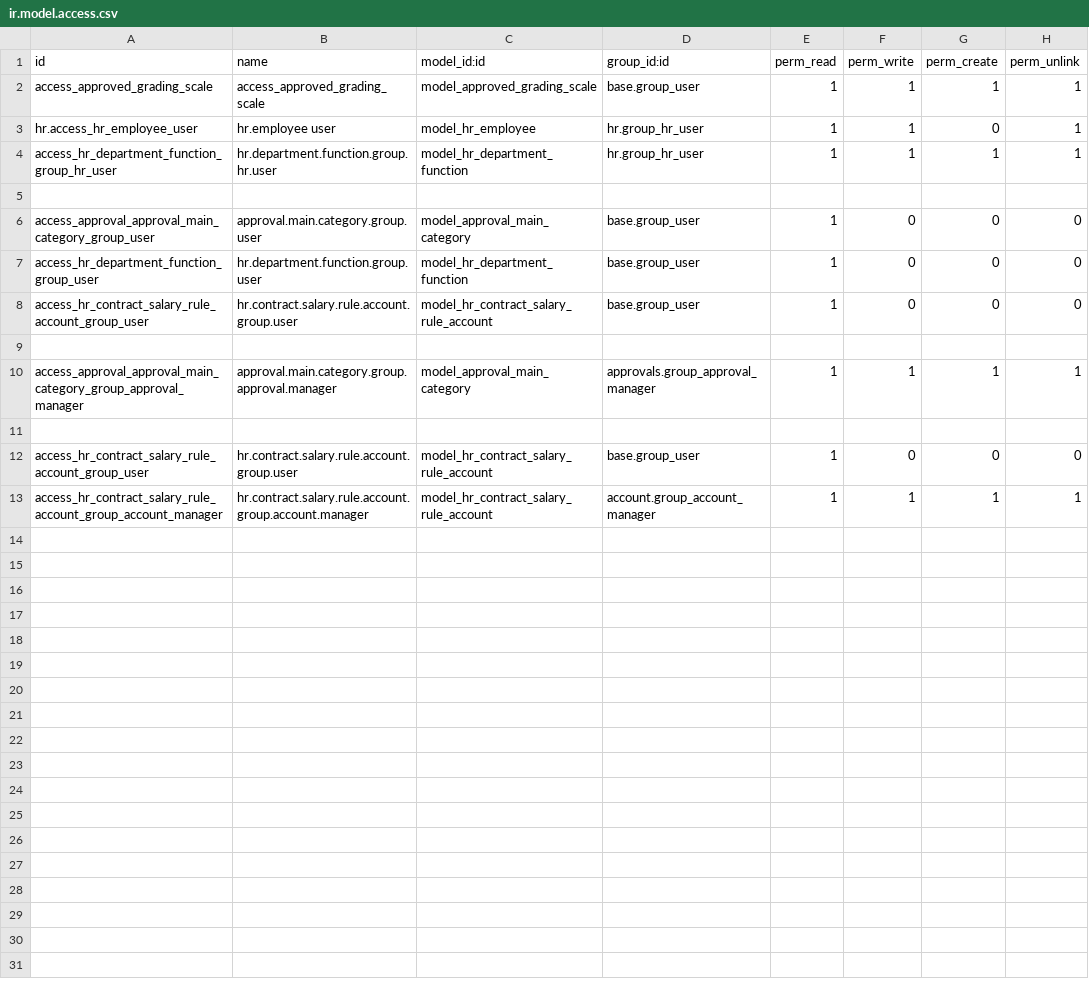
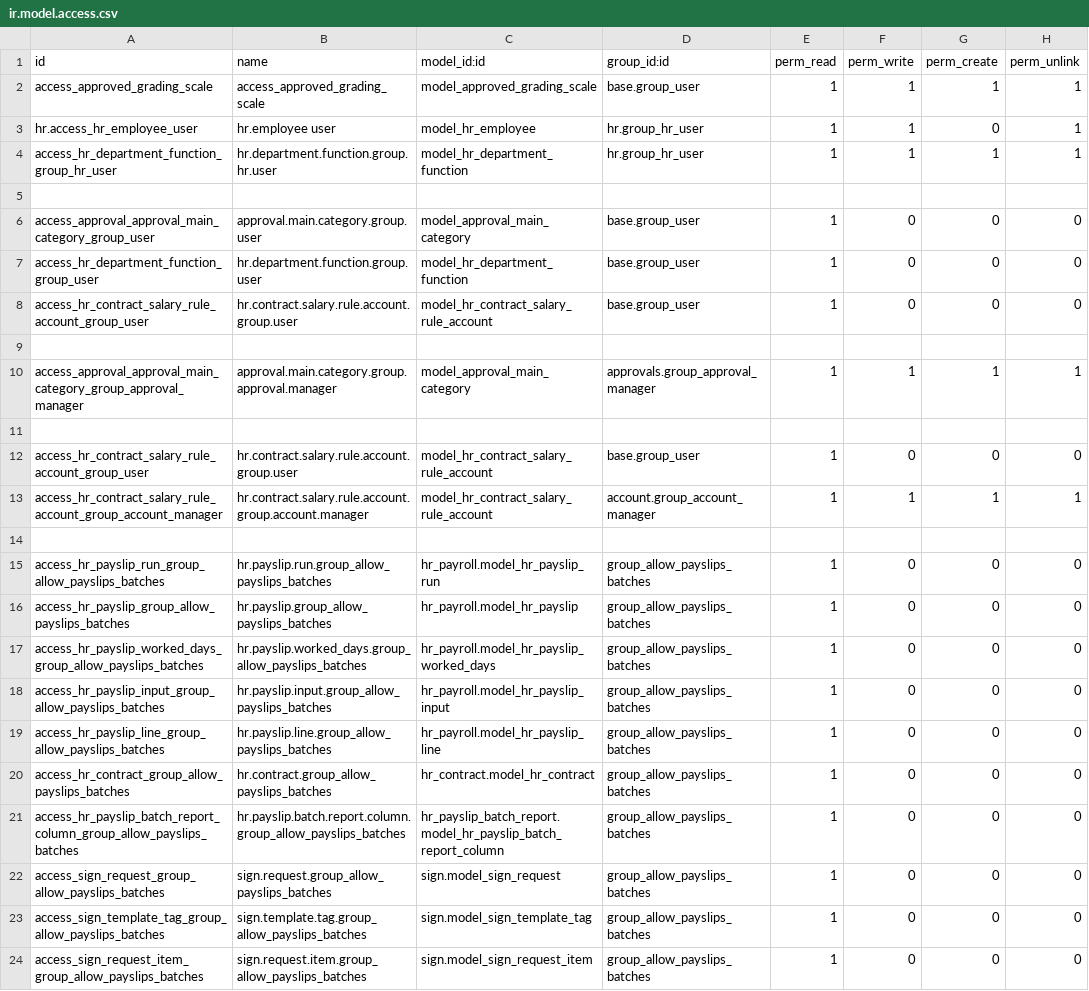
Before and after one commit to SMARTRdev/med18, a CSV file: smartr_customize_hr_medglobal/security/ir.model.access.csv, drawn as a sheet; the diff names each change by its address in the sheet, - before the commit and + after, or states it on an @@ line.

```diff
--- a/smartr_customize_hr_medglobal/security/ir.model.access.csv
+++ b/smartr_customize_hr_medglobal/security/ir.model.access.csv
+row 14: (empty)
+row 15: access_hr_payslip_run_group_allow_payslips_batches | hr.payslip.run.group_allow_payslips_batches | hr_payroll.model_hr_payslip_run | group_allow_payslips_batches | 1 | 0 | 0 | 0
+row 16: access_hr_payslip_group_allow_payslips_batches | hr.payslip.group_allow_payslips_batches | hr_payroll.model_hr_payslip | group_allow_payslips_batches | 1 | 0 | 0 | 0
+row 17: access_hr_payslip_worked_days_group_allow_payslips_batches | hr.payslip.worked_days.group_allow_payslips_batches | hr_payroll.model_hr_payslip_worked_days | group_allow_payslips_batches | 1 | 0 | 0 | 0
+row 18: access_hr_payslip_input_group_allow_payslips_batches | hr.payslip.input.group_allow_payslips_batches | hr_payroll.model_hr_payslip_input | group_allow_payslips_batches | 1 | 0 | 0 | 0
+row 19: access_hr_payslip_line_group_allow_payslips_batches | hr.payslip.line.group_allow_payslips_batches | hr_payroll.model_hr_payslip_line | group_allow_payslips_batches | 1 | 0 | 0 | 0
+row 20: access_hr_contract_group_allow_payslips_batches | hr.contract.group_allow_payslips_batches | hr_contract.model_hr_contract | group_allow_payslips_batches | 1 | 0 | 0 | 0
+row 21: access_hr_payslip_batch_report_column_group_allow_payslips_batches | hr.payslip.batch.report.column.group_allow_payslips_batches | hr_payslip_batch_report.model_hr_payslip_batch_report_column | group_allow_payslips_batches | 1 | 0 | 0 | 0
+row 22: access_sign_request_group_allow_payslips_batches | sign.request.group_allow_payslips_batches | sign.model_sign_request | group_allow_payslips_batches | 1 | 0 | 0 | 0
+row 23: access_sign_template_tag_group_allow_payslips_batches | sign.template.tag.group_allow_payslips_batches | sign.model_sign_template_tag | group_allow_payslips_batches | 1 | 0 | 0 | 0
+row 24: access_sign_request_item_group_allow_payslips_batches | sign.request.item.group_allow_payslips_batches | sign.model_sign_request_item | group_allow_payslips_batches | 1 | 0 | 0 | 0
```
Also changed, not shown: 10 other files.
